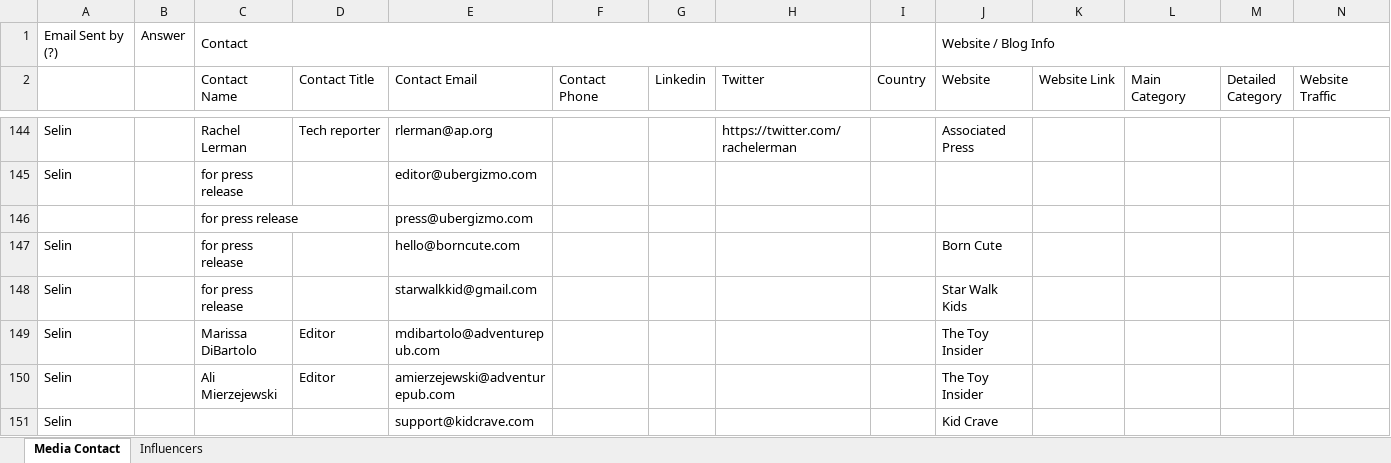
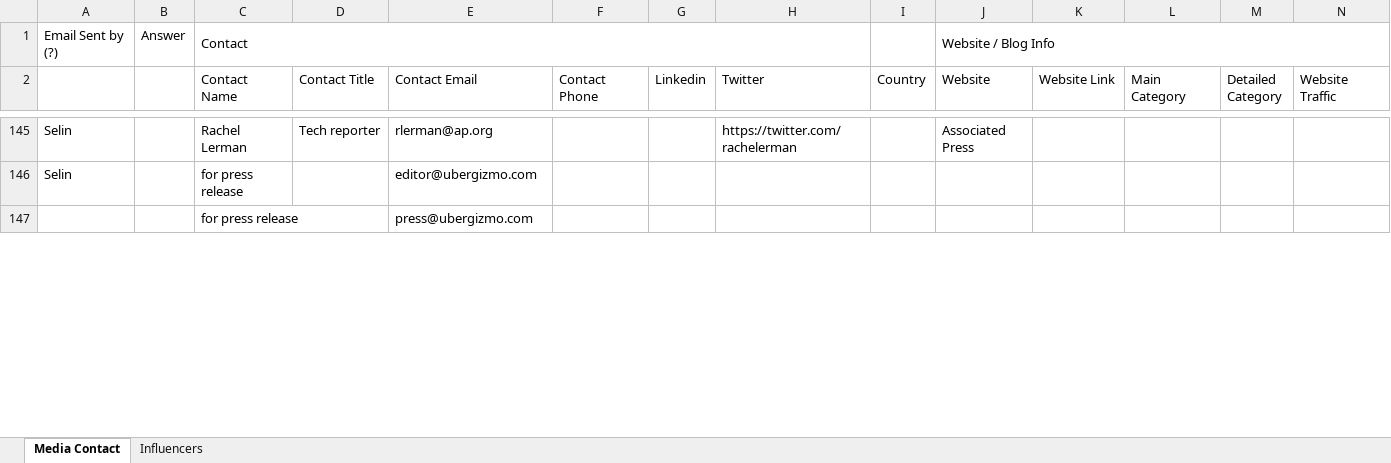
Before and after one commit to muhammetssen/DatabaseUpdater, an Excel workbook: excel.xlsx, sheet Media Contact, drawn as a sheet; only a part is shown, gaps mark what is left out; values as stored, in another font and other column widths than the file's, no cell formats; charts and pictures not drawn; removed rows and columns are numbered as before the commit, all else as after; rows hold the shown columns only; the diff covers the shown part only; the diff names each change by its address in the sheet, - before the commit and + after, or states it on an @@ line.

```diff
--- a/excel.xlsx (sheet Media Contact)
+++ b/excel.xlsx (sheet Media Contact)
-row 147: Selin |  | for press release |  | hello@borncute.com |  |  |  |  | Born Cute
-row 148: Selin |  | for press release |  | starwalkkid@gmail.com |  |  |  |  | Star Walk Kids
-row 149: Selin |  | Marissa DiBartolo | Editor | mdibartolo@adventurepub.com |  |  |  |  | The Toy Insider
-row 150: Selin |  | Ali Mierzejewski | Editor | amierzejewski@adventurepub.com |  |  |  |  | The Toy Insider
-row 151: Selin |  |  |  | support@kidcrave.com |  |  |  |  | Kid Crave
```
Also changed, not shown: 5 added rows, 1 removed row and 15 edited cells elsewhere in this sheet, sheet Influencers, cell formats, charts or pictures, output.xlsx, 5 other files.
